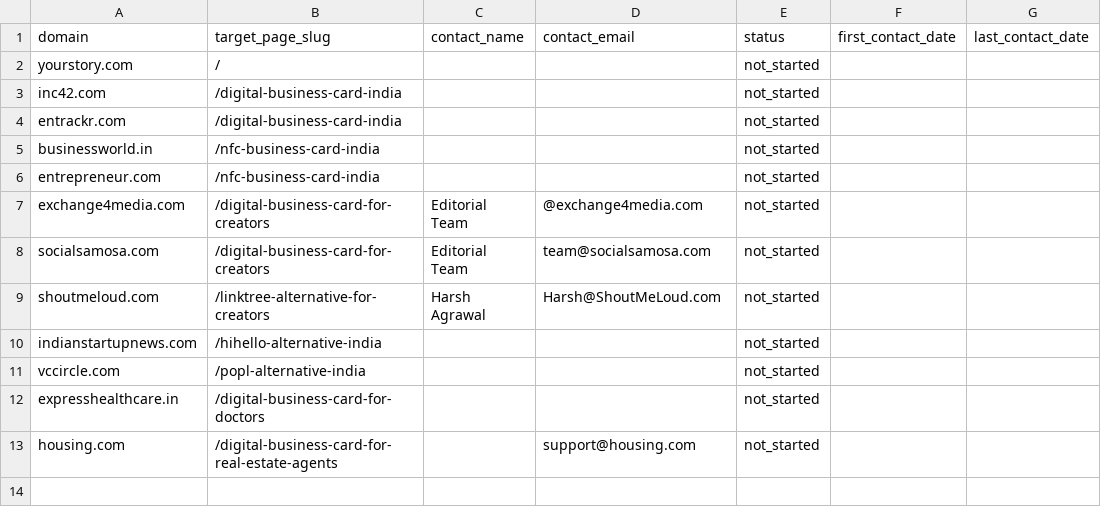
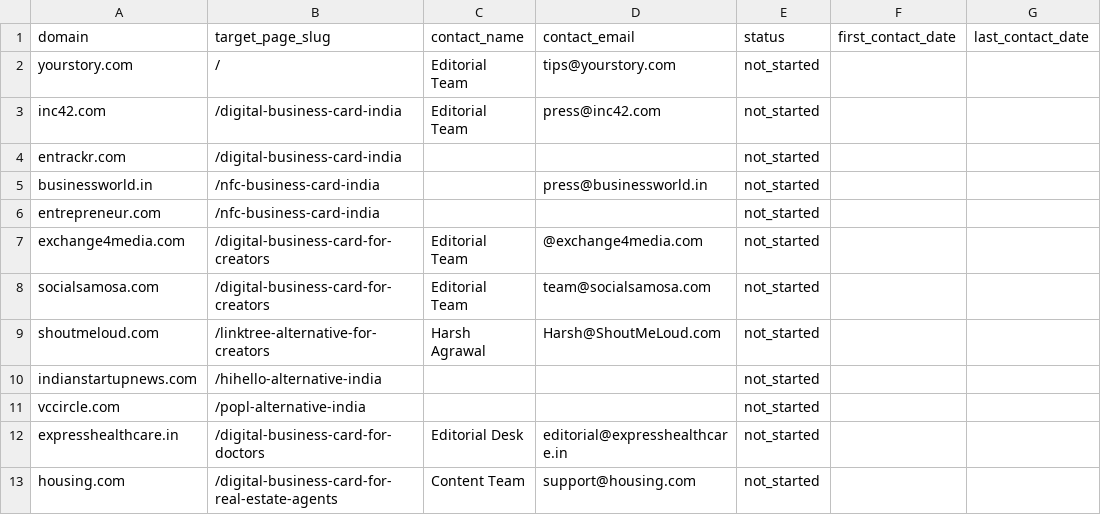
Before and after one commit to vedantacore-admin/profiletap-seo-os, a CSV file: projects/profiletap/data/backlinks/outreach_tracker.csv, drawn as a sheet; only a part is shown; the diff names each change by its address in the sheet, - before the commit and + after, or states it on an @@ line.

Commit message:
fix: add missing contact details for outreach targets in CSV

```diff
--- a/projects/profiletap/data/backlinks/outreach_tracker.csv
+++ b/projects/profiletap/data/backlinks/outreach_tracker.csv
-C2:C3 (contact_name): (empty)
+C2:C3 (contact_name): Editorial Team
-D2 (contact_email): (empty)
+D2 (contact_email): tips@yourstory.com
-D3 (contact_email): (empty)
+D3 (contact_email): press@inc42.com
-D5 (contact_email): (empty)
+D5 (contact_email): press@businessworld.in
-C12 (contact_name): (empty)
+C12 (contact_name): Editorial Desk
-D12 (contact_email): (empty)
+D12 (contact_email): editorial@expresshealthcare.in
-C13 (contact_name): (empty)
+C13 (contact_name): Content Team
```
